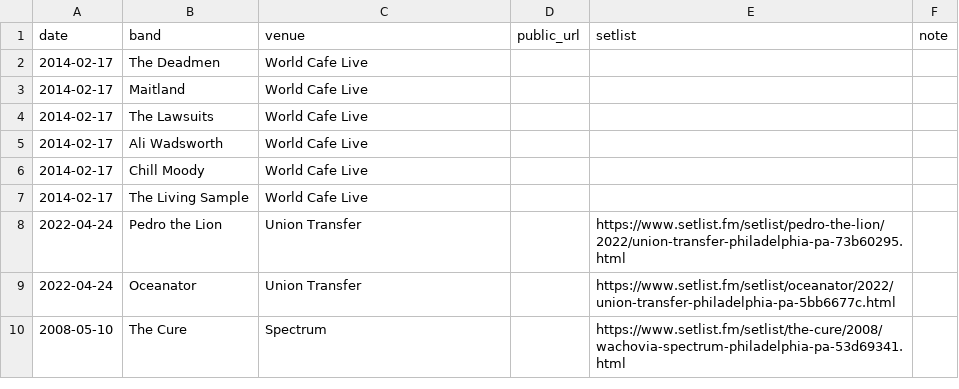
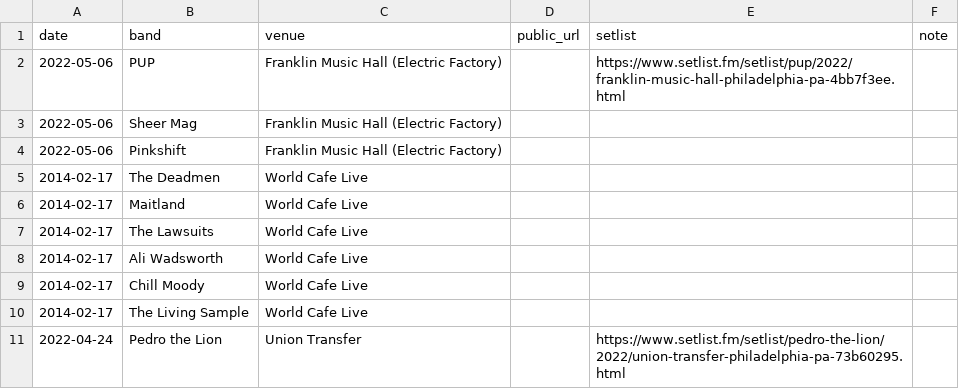
Before and after one commit to jaredwhalen/concert-log, a CSV file: concerts.csv, drawn as a sheet; only a part is shown; the shorter side is filled out with more unchanged rows.

```diff
--- a/concerts.csv
+++ b/concerts.csv
@@ -1,2 +1,5 @@
 date,band,venue,public_url,setlist,note
+2022-05-06,PUP,Franklin Music Hall (Electric Factory),,https://www.setlist.fm/setlist/pup/2022/franklin-music-hall-philadelphia-pa-4bb7f3ee.html,
+2022-05-06,Sheer Mag,Franklin Music Hall (Electric Factory),,,
+2022-05-06,Pinkshift,Franklin Music Hall (Electric Factory),,,
 2014-02-17,The Deadmen,World Cafe Live,,,
```
Also changed, not shown: 4 other files.
